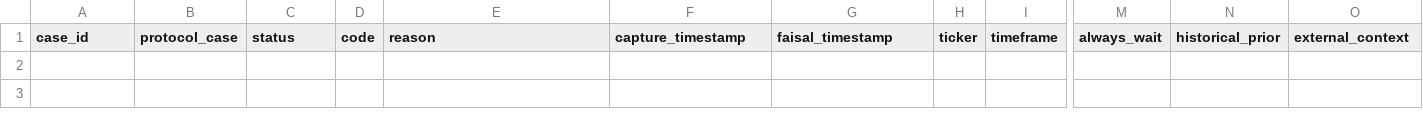
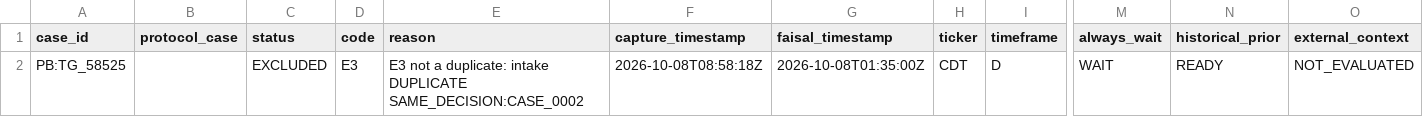
Before and after one commit to sam72x1/Super_Stocks, a CSV file: faisal_validation/FAISAL_PROSPECTIVE_RESULTS.csv, drawn as a sheet; only a part is shown, gaps mark what is left out; rows hold the shown columns only; the diff names each change by its address in the sheet, - before the commit and + after, or states it on an @@ line.

```diff
--- a/faisal_validation/FAISAL_PROSPECTIVE_RESULTS.csv
+++ b/faisal_validation/FAISAL_PROSPECTIVE_RESULTS.csv
+row 2: PB:TG_58525 |  | EXCLUDED | E3 | E3 not a duplicate: intake DUPLICATE SAME_DECISION:CASE_0002 | 2026-10-08T08:58:18Z | 2026-10-08T01:35:00Z | CDT | D | WAIT | READY | NOT_EVALUATED
```
Also changed, not shown: 26 other files.
